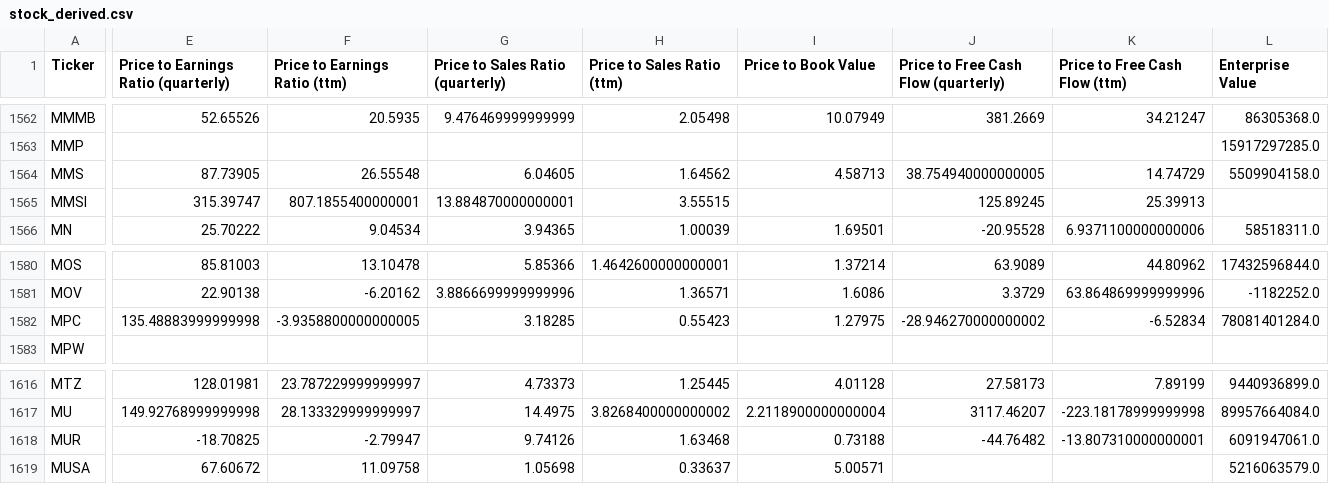
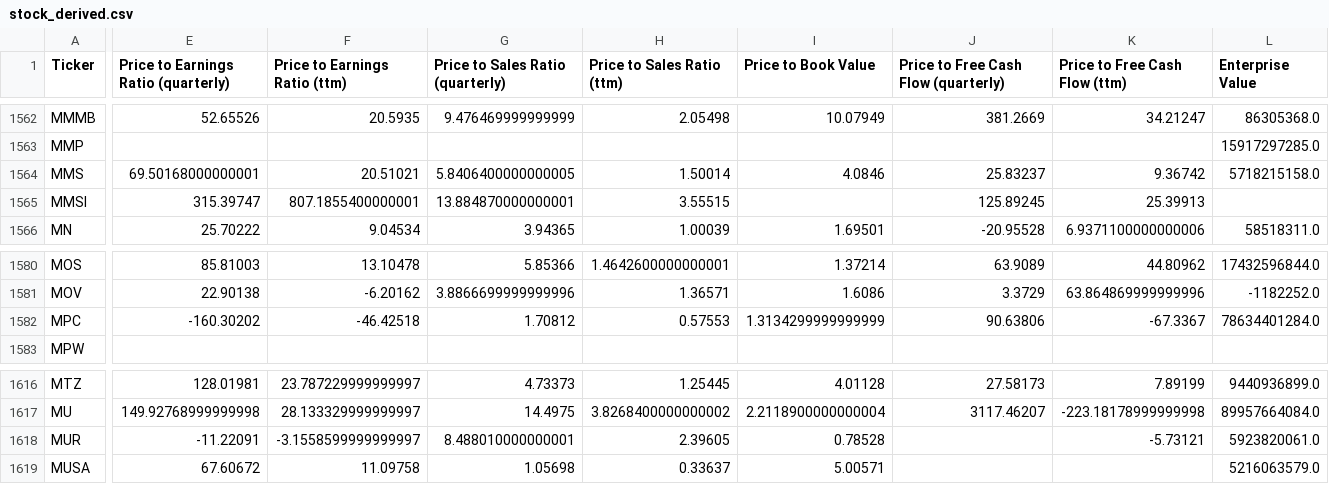
Before and after one commit to gardnmi/valuation-dashboard, a CSV file: data/stock_derived.csv, drawn as a sheet; only a part is shown, gaps mark what is left out; the diff covers the shown part only; the diff names each change by its address in the sheet, - before the commit and + after, or states it on an @@ line.

```diff
--- a/data/stock_derived.csv
+++ b/data/stock_derived.csv
-E1564: 87.73905
+E1564: 69.50168000000001
-F1564 (Price to Earnings Ratio (ttm)): 26.55548
+F1564 (Price to Earnings Ratio (ttm)): 20.51021
-G1564 (Price to Sales Ratio (quarterly)): 6.04605
+G1564 (Price to Sales Ratio (quarterly)): 5.8406400000000005
-H1564 (Price to Sales Ratio (ttm)): 1.64562
+H1564 (Price to Sales Ratio (ttm)): 1.50014
-I1564 (Price to Book Value): 4.58713
+I1564 (Price to Book Value): 4.0846
-J1564: 38.754940000000005
+J1564: 25.83237
-K1564 (Price to Free Cash Flow (ttm)): 14.74729
+K1564 (Price to Free Cash Flow (ttm)): 9.36742
-L1564 (Enterprise Value): 5509904158.0
+L1564 (Enterprise Value): 5718215158.0
-E1582: 135.48883999999998
+E1582: -160.30202
-F1582 (Price to Earnings Ratio (ttm)): -3.9358800000000005
+F1582 (Price to Earnings Ratio (ttm)): -46.42518
-G1582 (Price to Sales Ratio (quarterly)): 3.18285
+G1582 (Price to Sales Ratio (quarterly)): 1.70812
-H1582 (Price to Sales Ratio (ttm)): 0.55423
+H1582 (Price to Sales Ratio (ttm)): 0.57553
-I1582 (Price to Book Value): 1.27975
+I1582 (Price to Book Value): 1.3134299999999999
-J1582: -28.946270000000002
+J1582: 90.63806
-K1582 (Price to Free Cash Flow (ttm)): -6.52834
+K1582 (Price to Free Cash Flow (ttm)): -67.3367
-L1582 (Enterprise Value): 78081401284.0
+L1582 (Enterprise Value): 78634401284.0
-E1618: -18.70825
+E1618: -11.22091
-F1618 (Price to Earnings Ratio (ttm)): -2.79947
+F1618 (Price to Earnings Ratio (ttm)): -3.1558599999999997
-G1618 (Price to Sales Ratio (quarterly)): 9.74126
+G1618 (Price to Sales Ratio (quarterly)): 8.488010000000001
-H1618 (Price to Sales Ratio (ttm)): 1.63468
+H1618 (Price to Sales Ratio (ttm)): 2.39605
-I1618 (Price to Book Value): 0.73188
+I1618 (Price to Book Value): 0.78528
-J1618: -44.76482
+J1618: (empty)
-K1618 (Price to Free Cash Flow (ttm)): -13.807310000000001
+K1618 (Price to Free Cash Flow (ttm)): -5.73121
-L1618 (Enterprise Value): 6091947061.0
+L1618 (Enterprise Value): 5923820061.0
```
Also changed, not shown: 111 edited cells elsewhere in this file, data/general_balance.csv, data/general_cashflow.csv, 5 other files.
